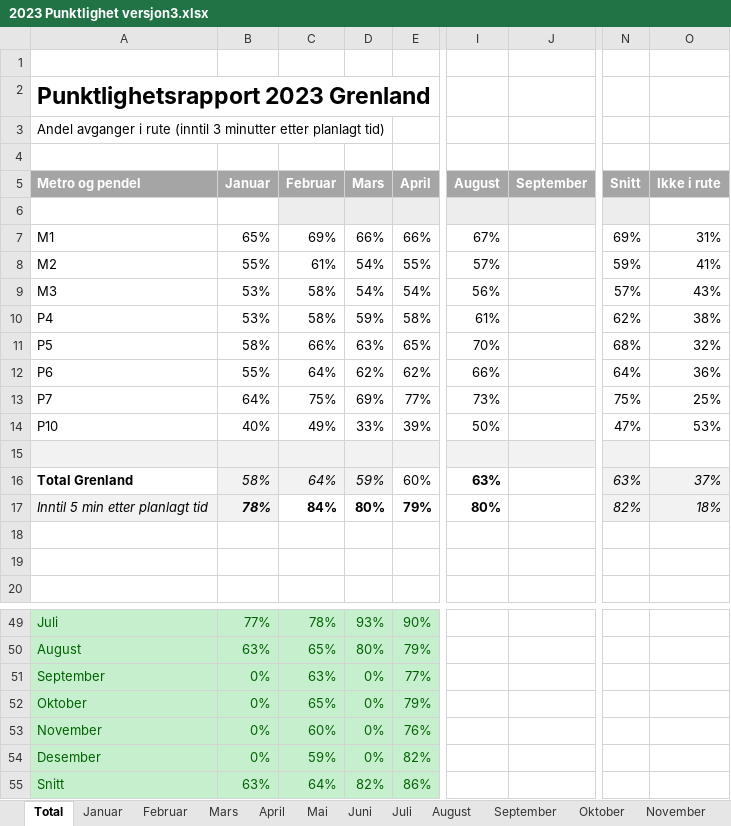
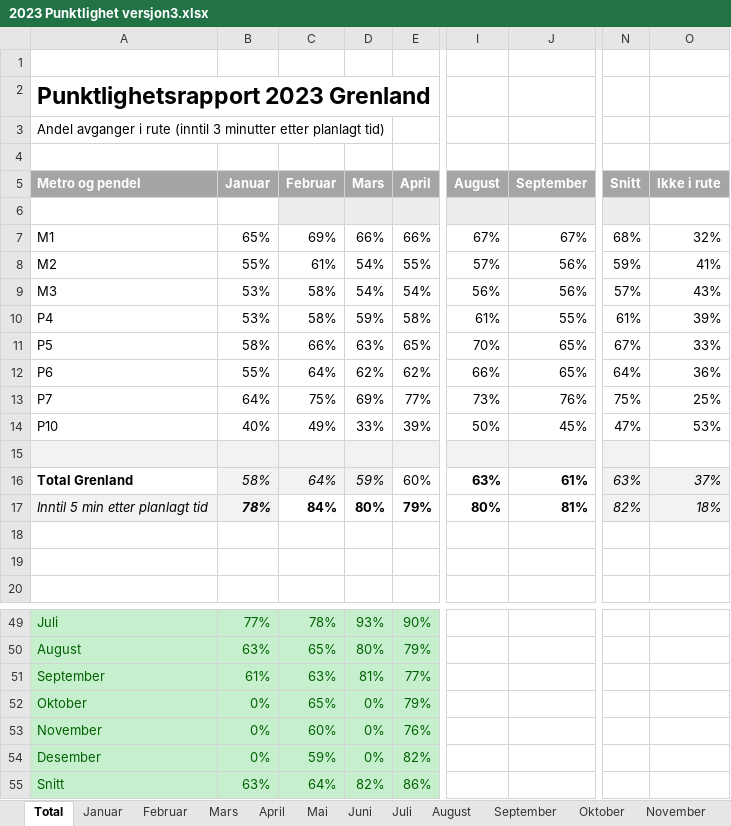
Before and after one commit to klmrules/bypakke_grenland, an Excel workbook: nedlastede data/buss/2023 Punktlighet versjon3.xlsx, sheet Total, drawn as a sheet; only a part is shown, gaps mark what is left out; values as stored, in another font and other column widths than the file's, no borders; charts and pictures and table styles not drawn; the diff names each change by its address in the sheet, - before the commit and + after, or states it on an @@ line.

Commit message:
Update 2023 Punktlighet versjon3.xlsx

```diff
--- a/nedlastede data/buss/2023 Punktlighet versjon3.xlsx (sheet Total)
+++ b/nedlastede data/buss/2023 Punktlighet versjon3.xlsx (sheet Total)
-J7 (September): (empty)
+J7 (September): 67%
-N7 (Snitt): 69%
+N7 (Snitt): 68%
-O7 (Ikke i rute): 31%
+O7 (Ikke i rute): 32%
-J8:J9 (September): (empty)
+J8:J9 (September): 56%
-J10 (September): (empty)
+J10 (September): 55%
-N10 (Snitt): 62%
+N10 (Snitt): 61%
-O10 (Ikke i rute): 38%
+O10 (Ikke i rute): 39%
-J11:J12 (September): (empty)
+J11:J12 (September): 65%
-N11 (Snitt): 68%
+N11 (Snitt): 67%
-O11 (Ikke i rute): 32%
+O11 (Ikke i rute): 33%
-J13 (September): (empty)
+J13 (September): 76%
-J14 (September): (empty)
+J14 (September): 45%
-J16 (September): (empty)
+J16 (September): 61%
-J17 (September): (empty)
+J17 (September): 81%
-B51 (Januar): 0%
+B51 (Januar): 61%
-D51 (Mars): 0%
+D51 (Mars): 81%
```
Also changed, not shown: sheet September, charts or pictures.
